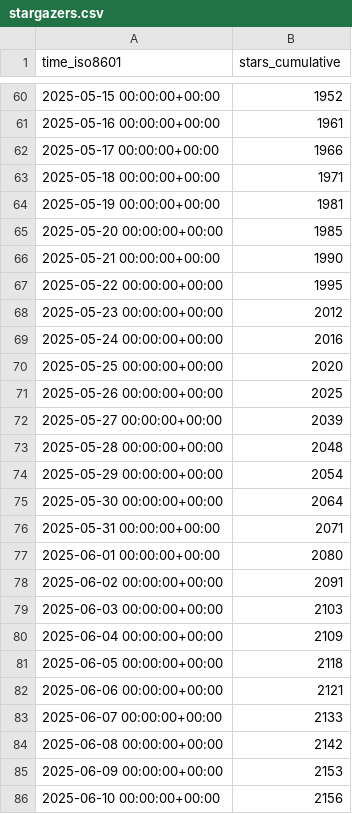
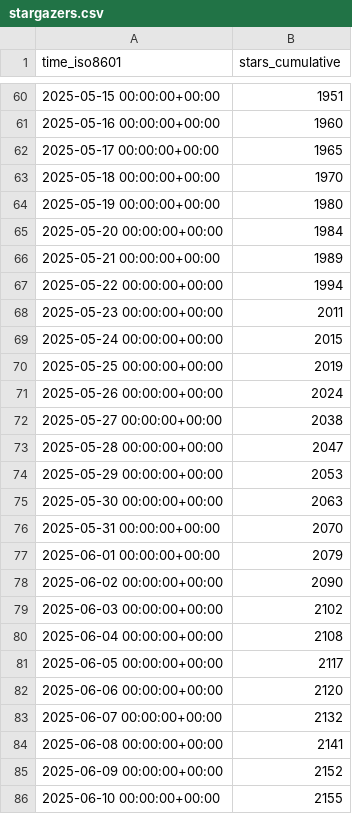
Before and after one commit to jjtolton/unity-mcp, a CSV file: CoplayDev/unity-mcp/ghrs-data/stargazers.csv, drawn as a sheet; only a part is shown, gaps mark what is left out; the diff covers the shown part only.

```diff
--- a/CoplayDev/unity-mcp/ghrs-data/stargazers.csv
+++ b/CoplayDev/unity-mcp/ghrs-data/stargazers.csv
@@ -60,27 +60,27 @@ time_iso8601,stars_cumulative
-2025-05-15 00:00:00+00:00,1952
-2025-05-16 00:00:00+00:00,1961
-2025-05-17 00:00:00+00:00,1966
-2025-05-18 00:00:00+00:00,1971
-2025-05-19 00:00:00+00:00,1981
-2025-05-20 00:00:00+00:00,1985
-2025-05-21 00:00:00+00:00,1990
-2025-05-22 00:00:00+00:00,1995
-2025-05-23 00:00:00+00:00,2012
-2025-05-24 00:00:00+00:00,2016
-2025-05-25 00:00:00+00:00,2020
-2025-05-26 00:00:00+00:00,2025
-2025-05-27 00:00:00+00:00,2039
-2025-05-28 00:00:00+00:00,2048
-2025-05-29 00:00:00+00:00,2054
-2025-05-30 00:00:00+00:00,2064
-2025-05-31 00:00:00+00:00,2071
-2025-06-01 00:00:00+00:00,2080
-2025-06-02 00:00:00+00:00,2091
-2025-06-03 00:00:00+00:00,2103
-2025-06-04 00:00:00+00:00,2109
-2025-06-05 00:00:00+00:00,2118
-2025-06-06 00:00:00+00:00,2121
-2025-06-07 00:00:00+00:00,2133
-2025-06-08 00:00:00+00:00,2142
-2025-06-09 00:00:00+00:00,2153
-2025-06-10 00:00:00+00:00,2156
+2025-05-15 00:00:00+00:00,1951
+2025-05-16 00:00:00+00:00,1960
+2025-05-17 00:00:00+00:00,1965
+2025-05-18 00:00:00+00:00,1970
+2025-05-19 00:00:00+00:00,1980
+2025-05-20 00:00:00+00:00,1984
+2025-05-21 00:00:00+00:00,1989
+2025-05-22 00:00:00+00:00,1994
+2025-05-23 00:00:00+00:00,2011
+2025-05-24 00:00:00+00:00,2015
+2025-05-25 00:00:00+00:00,2019
+2025-05-26 00:00:00+00:00,2024
+2025-05-27 00:00:00+00:00,2038
+2025-05-28 00:00:00+00:00,2047
+2025-05-29 00:00:00+00:00,2053
+2025-05-30 00:00:00+00:00,2063
+2025-05-31 00:00:00+00:00,2070
+2025-06-01 00:00:00+00:00,2079
+2025-06-02 00:00:00+00:00,2090
+2025-06-03 00:00:00+00:00,2102
+2025-06-04 00:00:00+00:00,2108
+2025-06-05 00:00:00+00:00,2117
+2025-06-06 00:00:00+00:00,2120
+2025-06-07 00:00:00+00:00,2132
+2025-06-08 00:00:00+00:00,2141
+2025-06-09 00:00:00+00:00,2152
+2025-06-10 00:00:00+00:00,2155
```
Also changed, not shown: 1 added row and 147 edited cells elsewhere in this file, CoplayDev/unity-mcp/ghrs-data/forks.csv.
